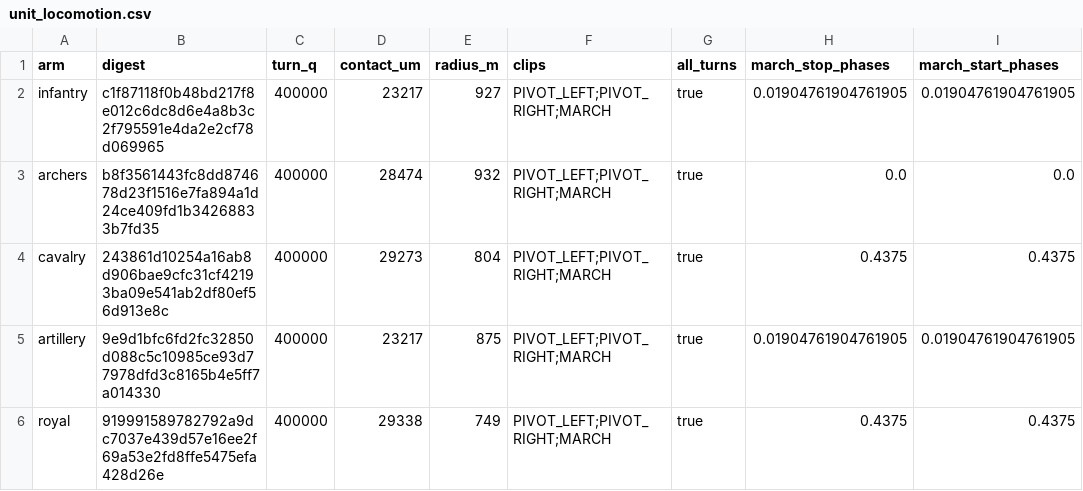
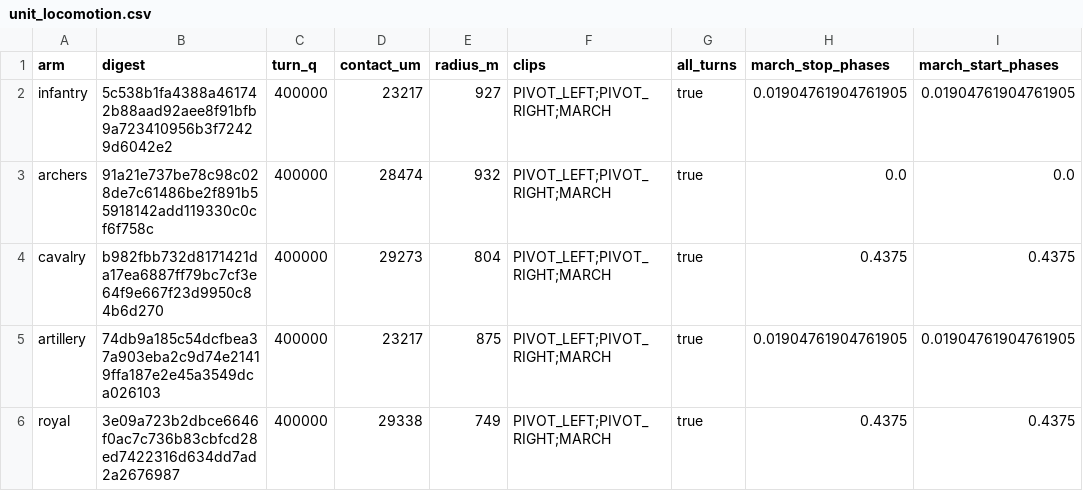
Before and after one commit to samuelzhang1201/game_design, a CSV file: data/army/unit_locomotion.csv, drawn as a sheet; only a part is shown; the diff names each change by its address in the sheet, - before the commit and + after, or states it on an @@ line.

```diff
--- a/data/army/unit_locomotion.csv
+++ b/data/army/unit_locomotion.csv
-B2 (digest): c1f87118f0b48bd217f8e012c6dc8d6e4a8b3c2f795591e4da2e2cf78d069965
+B2 (digest): 5c538b1fa4388a461742b88aad92aee8f91bfb9a723410956b3f72429d6042e2
-B3 (digest): b8f3561443fc8dd874678d23f1516e7fa894a1d24ce409fd1b34268833b7fd35
+B3 (digest): 91a21e737be78c98c028de7c61486be2f891b55918142add119330c0cf6f758c
-B4 (digest): 243861d10254a16ab8d906bae9cfc31cf42193ba09e541ab2df80ef56d913e8c
+B4 (digest): b982fbb732d8171421da17ea6887ff79bc7cf3e64f9e667f23d9950c84b6d270
-B5 (digest): 9e9d1bfc6fd2fc32850d088c5c10985ce93d77978dfd3c8165b4e5ff7a014330
+B5 (digest): 74db9a185c54dcfbea37a903eba2c9d74e21419ffa187e2e45a3549dca026103
-B6 (digest): 919991589782792a9dc7037e439d57e16ee2f69a53e2fd8ffe5475efa428d26e
+B6 (digest): 3e09a723b2dbce6646f0ac7c736b83cbfcd28ed7422316d634dd7ad2a2676987
```
Also changed, not shown: 5 other files.
